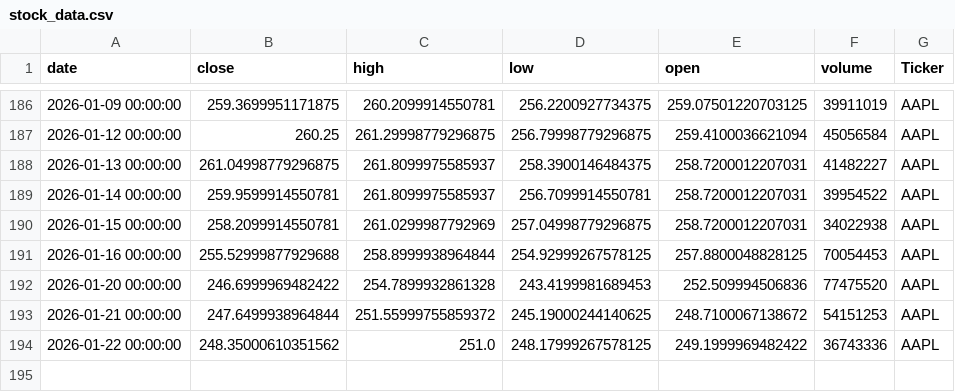
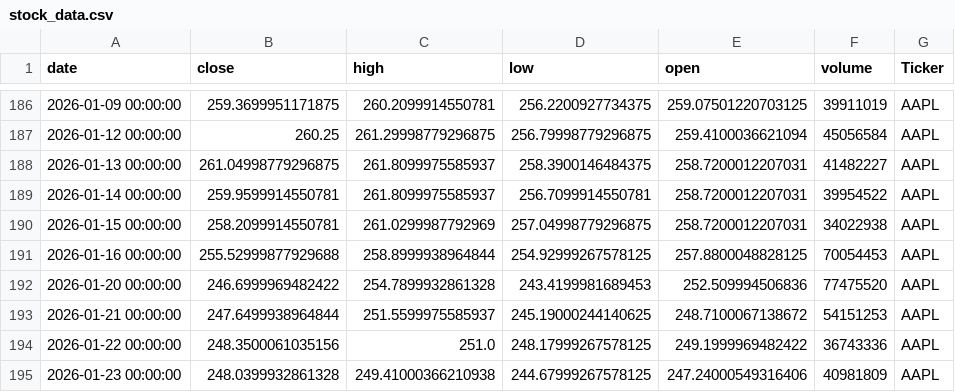
Before and after one commit to dhruvesh131199/testing_action_workflow, a CSV file: stock_data.csv, drawn as a sheet; only a part is shown, gaps mark what is left out.

```diff
--- a/stock_data.csv
+++ b/stock_data.csv
@@ -192,3 +192,4 @@ date,close,high,low,open,volume,Ticker
 2026-01-20 00:00:00,246.6999969482422,254.7899932861328,243.4199981689453,252.509994506836,77475520,AAPL
-2026-01-21 00:00:00,247.6499938964844,251.55999755859372,245.19000244140625,248.7100067138672,54151253,AAPL
-2026-01-22 00:00:00,248.35000610351562,251.0,248.17999267578125,249.1999969482422,36743336,AAPL
+2026-01-21 00:00:00,247.6499938964844,251.5599975585937,245.19000244140625,248.7100067138672,54151253,AAPL
+2026-01-22 00:00:00,248.3500061035156,251.0,248.17999267578125,249.1999969482422,36743336,AAPL
+2026-01-23 00:00:00,248.0399932861328,249.41000366210938,244.67999267578125,247.24000549316406,40981809,AAPL
```
Also changed, not shown: 1 other file.
